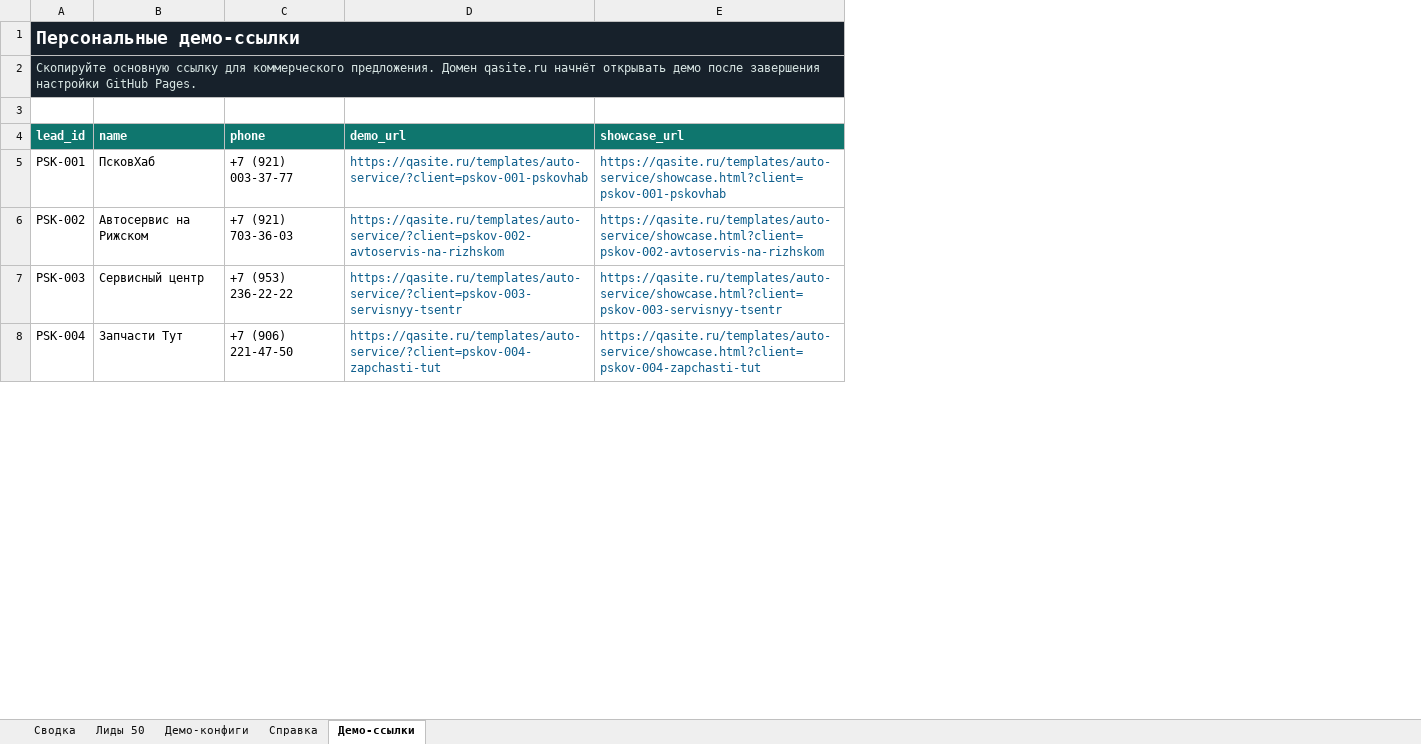
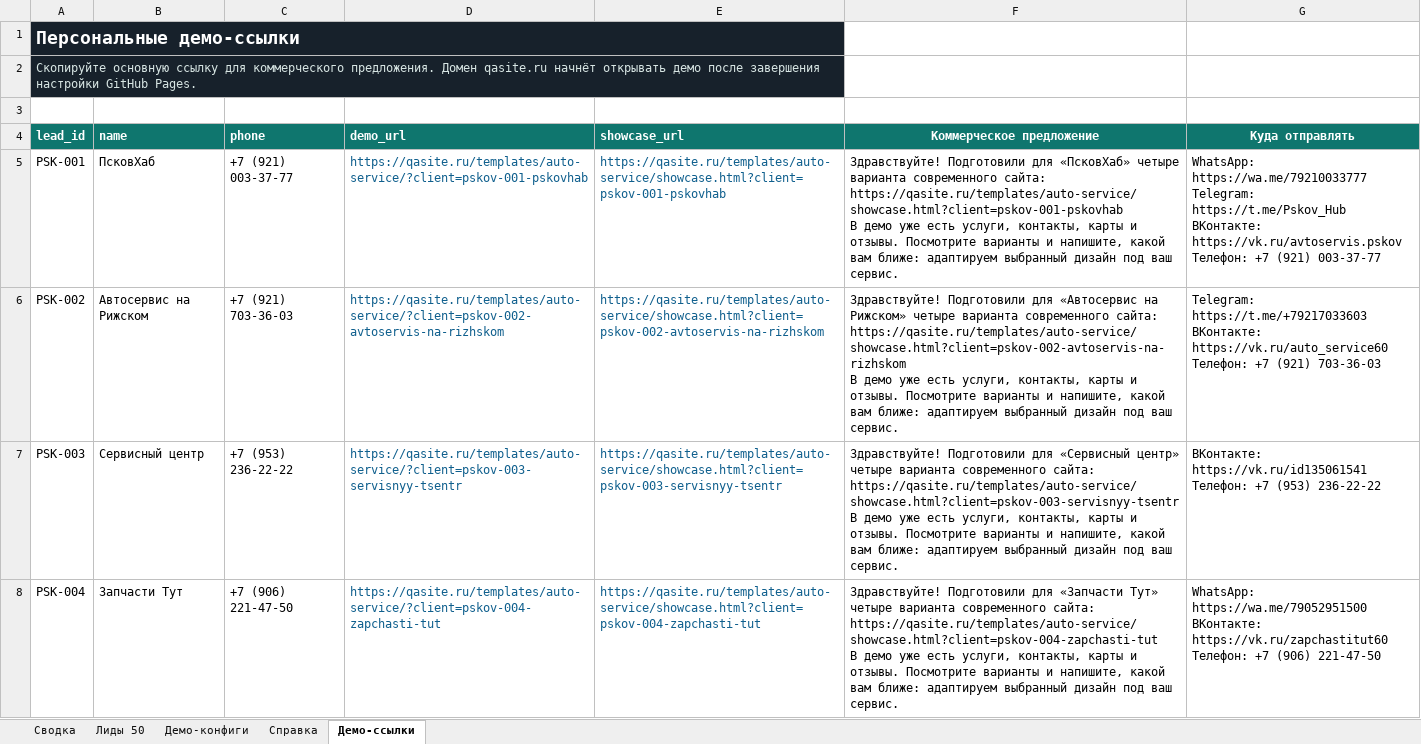
Before and after one commit to starscream001/empty3, an Excel workbook: data/autoservice-leads-pskov-first-50.xlsx, sheet Демо-ссылки, drawn as a sheet; only a part is shown; values as stored, in another font and other column widths than the file's, no borders; table styles not drawn; ↵ is a line break in a cell; the diff names each change by its address in the sheet, - before the commit and + after, or states it on an @@ line.

Commit message:
add xls

```diff
--- a/data/autoservice-leads-pskov-first-50.xlsx (sheet Демо-ссылки)
+++ b/data/autoservice-leads-pskov-first-50.xlsx (sheet Демо-ссылки)
+column F (Коммерческое предложение), rows 5-8: Здравствуйте! Подготовили для «ПсковХаб» четыре варианта современного сайта: https://qasite.ru/templates/auto-service/showcase.html?client=pskov-001-pskovhab ↵ В демо уже есть услуги, контакты, карты и отзывы. Посмотрите варианты и напишите, какой вам ближе: адаптируем выбранный дизайн под ваш сервис. | Здравствуйте! Подготовили для «Автосервис на Рижском» четыре варианта современного сайта: https://qasite.ru/templates/auto-service/showcase.html?client=pskov-002-avtoservis-na-rizhskom ↵ В демо уже есть услуги, контакты, карты и отзывы. Посмотрите варианты и напишите, какой вам ближе: адаптируем выбранный дизайн под ваш сервис. | Здравствуйте! Подготовили для «Сервисный центр» четыре варианта современного сайта: https://qasite.ru/templates/auto-service/showcase.html?client=pskov-003-servisnyy-tsentr ↵ В демо уже есть услуги, контакты, карты и отзывы. Посмотрите варианты и напишите, какой вам ближе: адаптируем выбранный дизайн под ваш сервис. | Здравствуйте! Подготовили для «Запчасти Тут» четыре варианта современного сайта: https://qasite.ru/templates/auto-service/showcase.html?client=pskov-004-zapchasti-tut ↵ В демо уже есть услуги, контакты, карты и отзывы. Посмотрите варианты и напишите, какой вам ближе: адаптируем выбранный дизайн под ваш сервис.
+column G (Куда отправлять), rows 5-8: WhatsApp: https://wa.me/79210033777 ↵ Telegram: https://t.me/Pskov_Hub ↵ ВКонтакте: https://vk.ru/avtoservis.pskov ↵ Телефон: +7 (921) 003-37-77 | Telegram: https://t.me/+79217033603 ↵ ВКонтакте: https://vk.ru/auto_service60 ↵ Телефон: +7 (921) 703-36-03 | ВКонтакте: https://vk.ru/id135061541 ↵ Телефон: +7 (953) 236-22-22 | WhatsApp: https://wa.me/79052951500 ↵ ВКонтакте: https://vk.ru/zapchastitut60 ↵ Телефон: +7 (906) 221-47-50
```
Also changed, not shown: sheet Лиды 50.
